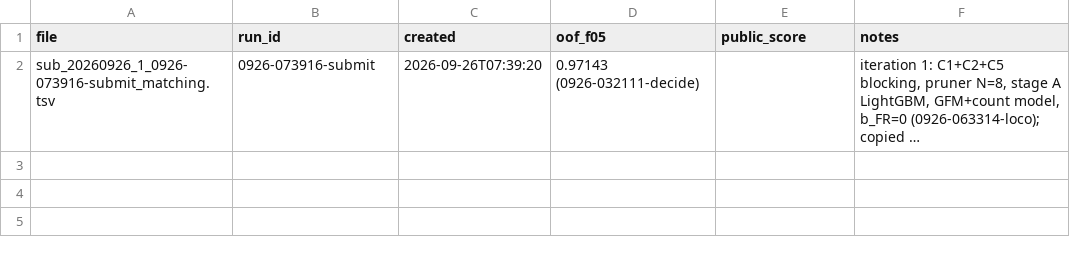
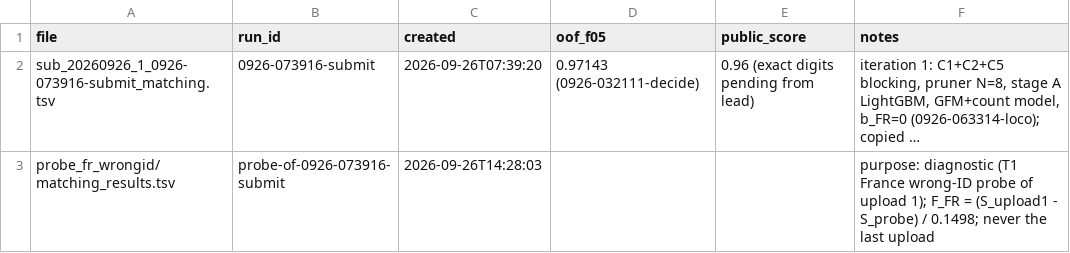
Before and after one commit to kksahu444/tri-source-entity-resolution, a CSV file: student_resource/submissions/manifest.csv, drawn as a sheet; long unchanged cells end in …; the diff names each change by its address in the sheet, - before the commit and + after, or states it on an @@ line.

Commit message:
T1 France wrong-ID probe built on Kaggle and verified; manifest rows for upload 1 public score and the probe

```diff
--- a/student_resource/submissions/manifest.csv
+++ b/student_resource/submissions/manifest.csv
-E2 (public_score): (empty)
+E2 (public_score): 0.96 (exact digits pending from lead)
+row 3: probe_fr_wrongid/matching_results.tsv | probe-of-0926-073916-submit | 2026-09-26T14:28:03 |  |  | purpose: diagnostic (T1 France wrong-ID probe of upload 1); F_FR = (S_upload1 - S_probe) / 0.1498; never the last upload
```
Also changed, not shown: 2 other files.
